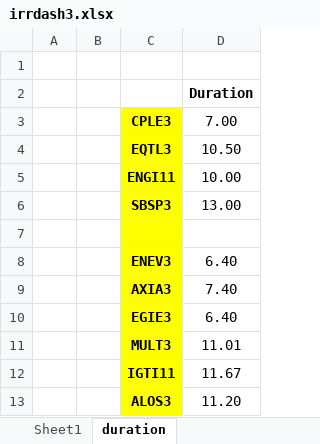
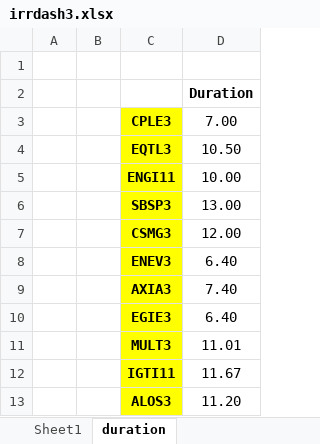
Before and after one commit to Antonio21032000/utilities, an Excel workbook: irrdash3.xlsx, sheet duration, drawn as a sheet; values as stored, in another font and other column widths than the file's, no borders; the diff names each change by its address in the sheet, - before the commit and + after, or states it on an @@ line.

```diff
--- a/irrdash3.xlsx (sheet duration)
+++ b/irrdash3.xlsx (sheet duration)
-row 7: (empty)
+row 7:  |  | CSMG3 | 12.00
```
Also changed, not shown: sheet Sheet1.
